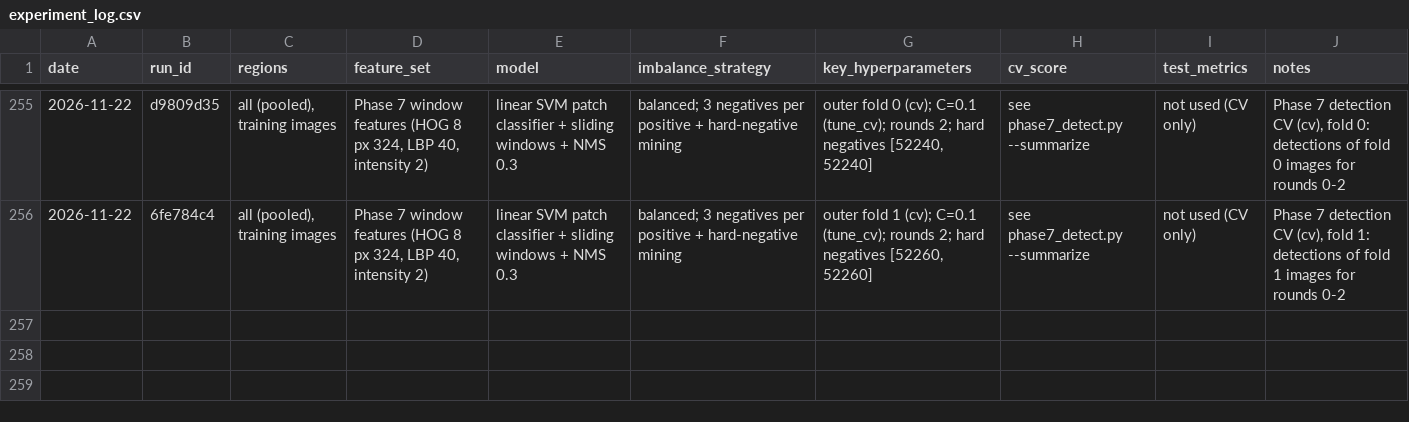
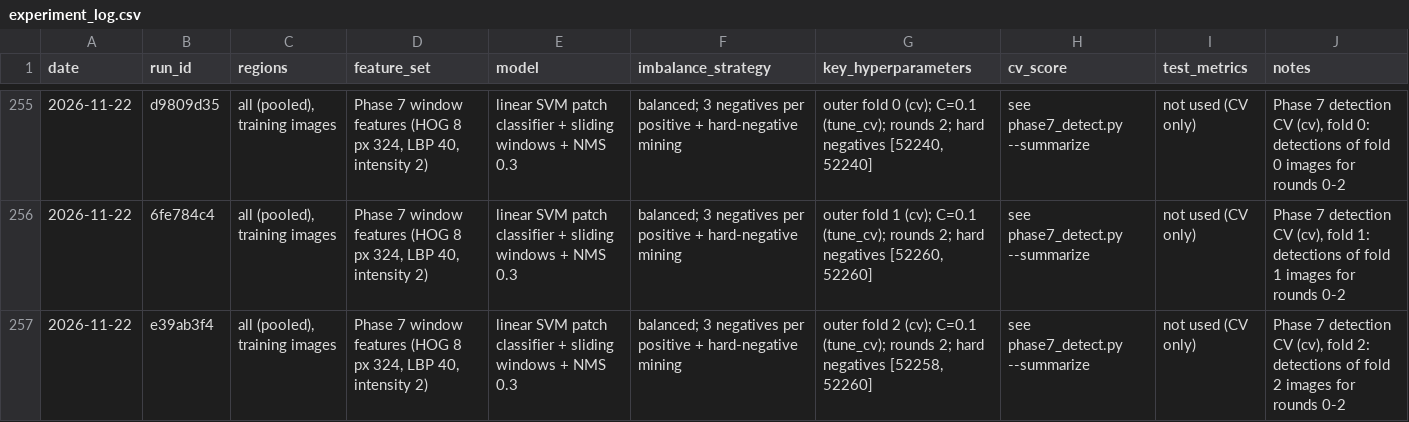
Before and after one commit to rudaina6/bone-fracture-detection, a CSV file: results/experiment_log.csv, drawn as a sheet; only a part is shown, gaps mark what is left out; the diff names each change by its address in the sheet, - before the commit and + after, or states it on an @@ line.

```diff
--- a/results/experiment_log.csv
+++ b/results/experiment_log.csv
+row 257: 2026-11-22 | e39ab3f4 | all (pooled), training images | Phase 7 window features (HOG 8 px 324, LBP 40, intensity 2) | linear SVM patch classifier + sliding windows + NMS 0.3 | balanced; 3 negatives per positive + hard-negative mining | outer fold 2 (cv); C=0.1 (tune_cv); rounds 2; hard negatives [52258, 52260] | see phase7_detect.py --summarize | not used (CV only) | Phase 7 detection CV (cv), fold 2: detections of fold 2 images for rounds 0-2
```
Also changed, not shown: 3 other files.
